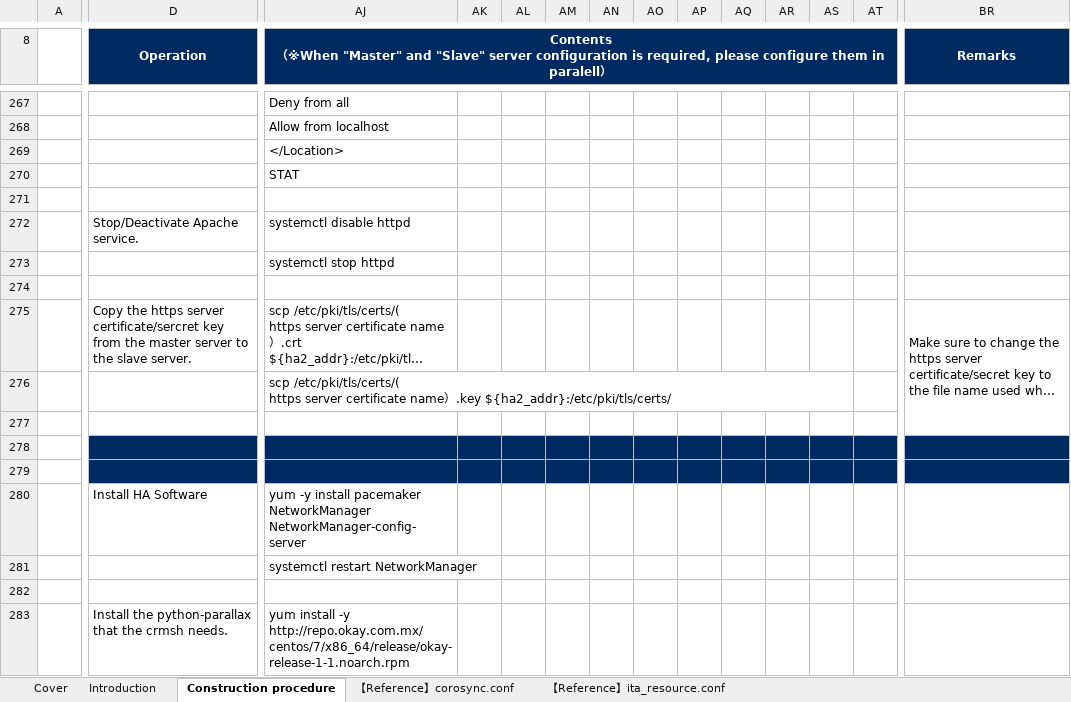
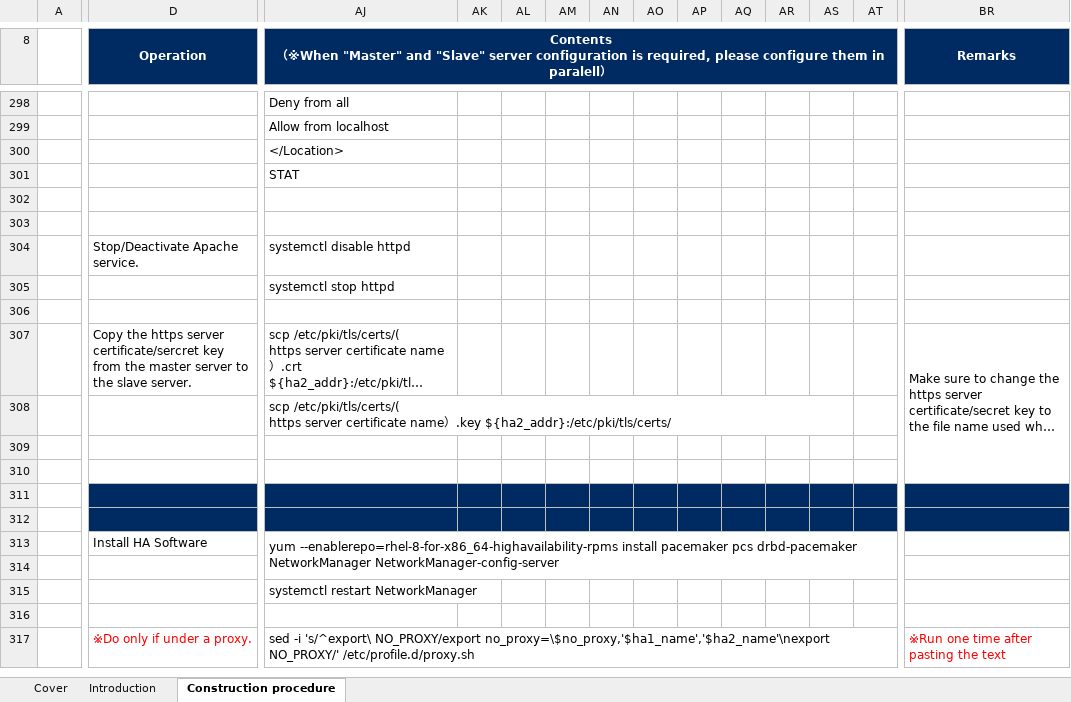
Before and after one commit to exastro-suite/it-automation-docs, an Excel workbook: asset/Learn/ITA-All_In_One_HA_Synchronized_Configuration_Install_Manual.xlsx, sheet Construction procedure, drawn as a sheet; only a part is shown, gaps mark what is left out; long unchanged cells end in …; values as stored, in another font and other column widths than the file's, no borders; removed rows and columns are numbered as before the commit, all else as after; rows hold the shown columns only; the diff covers the shown part only; the diff names each change by its address in the sheet, - before the commit and + after, or states it on an @@ line.

Commit message:
Updated All_In_One_HA install documents

```diff
--- a/asset/Learn/ITA-All_In_One_HA_Synchronized_Configuration_Install_Manual.xlsx (sheet Construction procedure)
+++ b/asset/Learn/ITA-All_In_One_HA_Synchronized_Configuration_Install_Manual.xlsx (sheet Construction procedure)
-sheet tab: 【Reference】corosync.conf
-sheet tab: 【Reference】ita_resource.conf
+row 303: (empty)
-BR275:BR277 merged
+BR307:BR310 merged
-row 278: (empty)
-AJ310:BR310 fill: #002B62
+AJ310:BR310 fill: none
+row 311: (empty)
+row 312: (empty)
-AJ313: yum -y install pacemaker NetworkManager NetworkManager-config-server
+AJ313: yum --enablerepo=rhel-8-for-x86_64-highavailability-rpms install pacemaker pcs drbd-pacemaker NetworkManager NetworkManager-config-server
+AJ313:BQ314 merged
+row 314: (empty)
-D317 (Operation): Install the python-parallax that the crmsh needs.
+D317 (Operation): ※Do only if under a proxy.
-D317 text colour: black
+D317 text colour: #FF0000
-AJ317: yum install -y http://repo.okay.com.mx/centos/7/x86_64/release/okay-release-1-1.noarch.rpm
+AJ317: sed -i 's/^export\ NO_PROXY/export no_proxy=\$no_proxy,'$ha1_name','$ha2_name'\nexport NO_PROXY/' /etc/profile.d/proxy.sh
+AJ317:BQ319 merged
-BR317 (Remarks): (empty)
+BR317 (Remarks): ※Run one time after pasting the text
```
Also changed, not shown: 251 added rows, 51 removed rows, 3 moved rows, 55 edited cells, cell formats and merged cells elsewhere in this sheet, sheet Introduction, charts or pictures, 2 other files.
